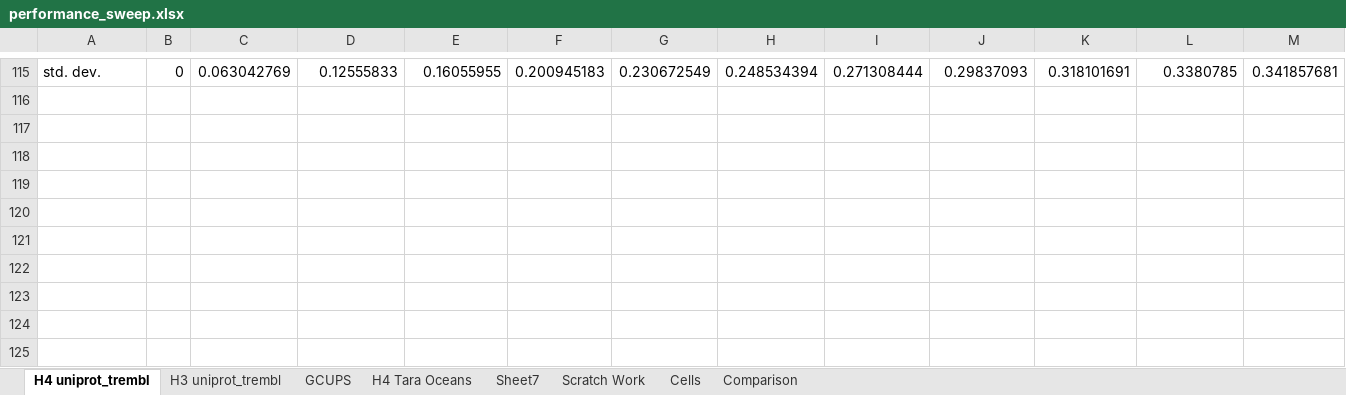
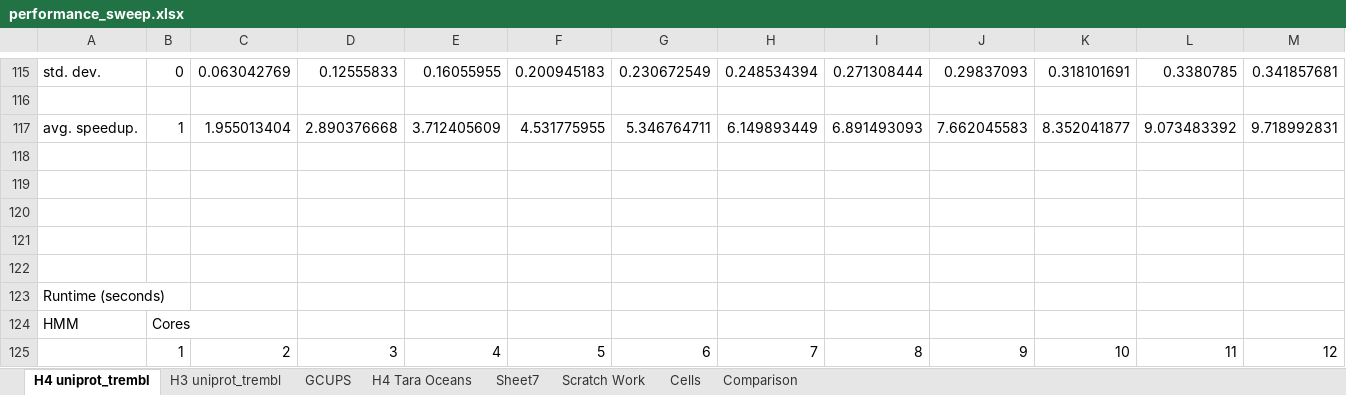
Before and after one commit to npcarter/data, an Excel workbook: h4_daemon_results/performance_sweep.xlsx, sheet H4 uniprot_trembl, drawn as a sheet; only a part is shown, gaps mark what is left out; values as stored, in another font and other column widths than the file's, no borders; removed rows and columns are numbered as before the commit, all else as after; rows hold the shown columns only; the diff names each change by its address in the sheet, - before the commit and + after, or states it on an @@ line.

```diff
--- a/h4_daemon_results/performance_sweep.xlsx (sheet H4 uniprot_trembl)
+++ b/h4_daemon_results/performance_sweep.xlsx (sheet H4 uniprot_trembl)
+row 117: avg. speedup. | 1 | 1.955013404 | 2.890376668 | 3.712405609 | 4.531775955 | 5.346764711 | 6.149893449 | 6.891493093 | 7.662045583 | 8.352041877 | 9.073483392 | 9.718992831
+row 121: (empty)
-row 121: (empty)
+row 123: Runtime (seconds)
+row 124: HMM | Cores
+row 125:  | 1 | 2 | 3 | 4 | 5 | 6 | 7 | 8 | 9 | 10 | 11 | 12
```
Also changed, not shown: sheet H3 uniprot_trembl, sheet Scratch Work, sheet Comparison, charts or pictures.
